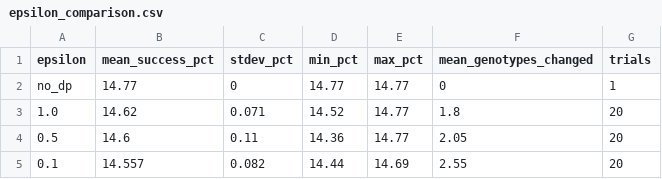
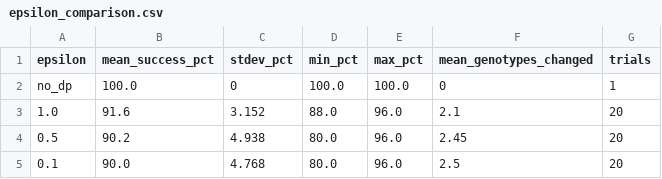
Before and after one commit to R1sh1-11/HelixGuard, a CSV file: results/epsilon_comparison.csv, drawn as a sheet.

Commit message:
results: regenerate all metrics after per-variant reference fix
Corrected carrier counts (5/7/2), LD attack 0/14 recall, epsilon sweep on 25 LD neighbors, regenerated tradeoff chart.

```diff
--- a/results/epsilon_comparison.csv
+++ b/results/epsilon_comparison.csv
@@ -1,5 +1,5 @@
 epsilon,mean_success_pct,stdev_pct,min_pct,max_pct,mean_genotypes_changed,trials
-no_dp,14.77,0,14.77,14.77,0,1
-1.0,14.62,0.071,14.52,14.77,1.8,20
-0.5,14.6,0.11,14.36,14.77,2.05,20
-0.1,14.557,0.082,14.44,14.69,2.55,20
+no_dp,100.0,0,100.0,100.0,0,1
+1.0,91.6,3.152,88.0,96.0,2.1,20
+0.5,90.2,4.938,80.0,96.0,2.45,20
+0.1,90.0,4.768,80.0,96.0,2.5,20
```
Also changed, not shown: 6 other files.
